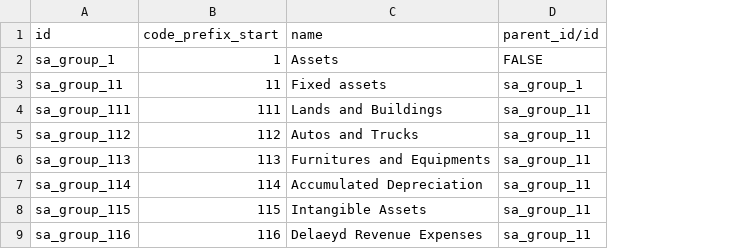
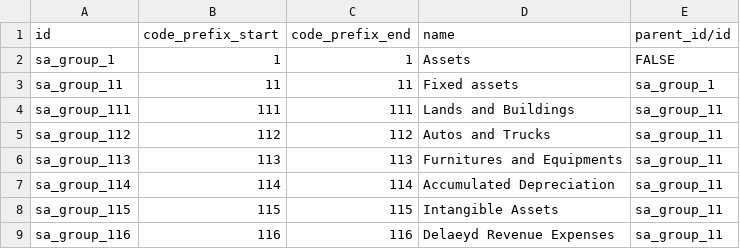
Before and after one commit to abdallahsaid20/SanRemon, a CSV file: l10n_kw/data/account.group.csv, drawn as a sheet; only a part is shown; the diff names each change by its address in the sheet, - before the commit and + after, or states it on an @@ line.

Commit message:
Kuwait chart of accounts

```diff
--- a/l10n_kw/data/account.group.csv
+++ b/l10n_kw/data/account.group.csv
+column C (code_prefix_end), rows 2-9: 1 | 11 | 111 | 112 | 113 | 114 | 115 | 116
```
